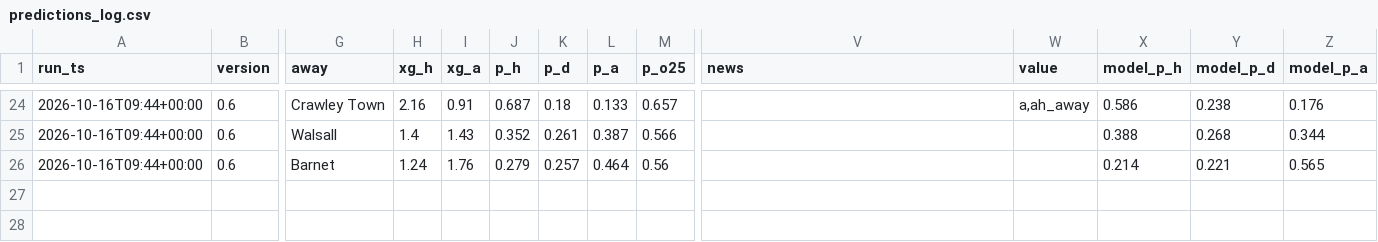
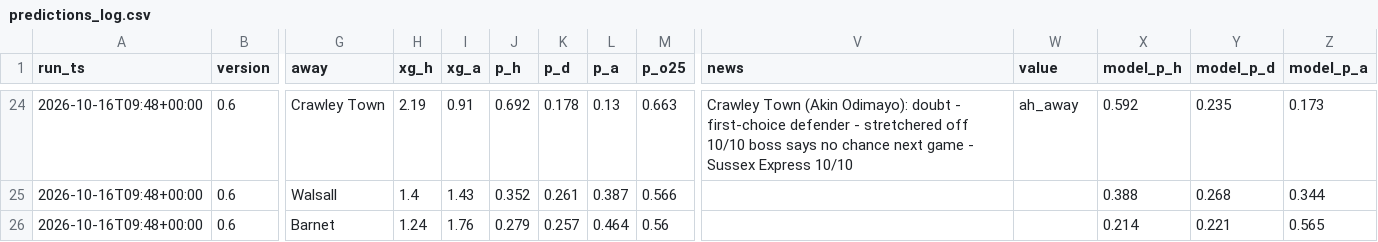
Before and after one commit to paulhessle-cyber/Football-formintel, a CSV file: logs/predictions_log.csv, drawn as a sheet; only a part is shown, gaps mark what is left out; the diff covers the shown part only; the diff names each change by its address in the sheet, - before the commit and + after, or states it on an @@ line.

```diff
--- a/logs/predictions_log.csv
+++ b/logs/predictions_log.csv
-A24:A26 (run_ts): 2026-10-16T09:44+00:00
+A24:A26 (run_ts): 2026-10-16T09:48+00:00
-H24 (xg_h): 2.16
+H24 (xg_h): 2.19
-J24 (p_h): 0.687
+J24 (p_h): 0.692
-K24 (p_d): 0.18
+K24 (p_d): 0.178
-L24 (p_a): 0.133
+L24 (p_a): 0.13
-M24 (p_o25): 0.657
+M24 (p_o25): 0.663
-V24 (news): (empty)
+V24 (news): Crawley Town (Akin Odimayo): doubt - first-choice defender - stretchered off 10/10 boss says no chance next game - Sussex Express 10/10
-W24 (value): a,ah_away
+W24 (value): ah_away
-X24 (model_p_h): 0.586
+X24 (model_p_h): 0.592
-Y24 (model_p_d): 0.238
+Y24 (model_p_d): 0.235
-Z24 (model_p_a): 0.176
+Z24 (model_p_a): 0.173
```
Also changed, not shown: 48 edited cells elsewhere in this file, logs/paper_bets.csv, 2 other files.
